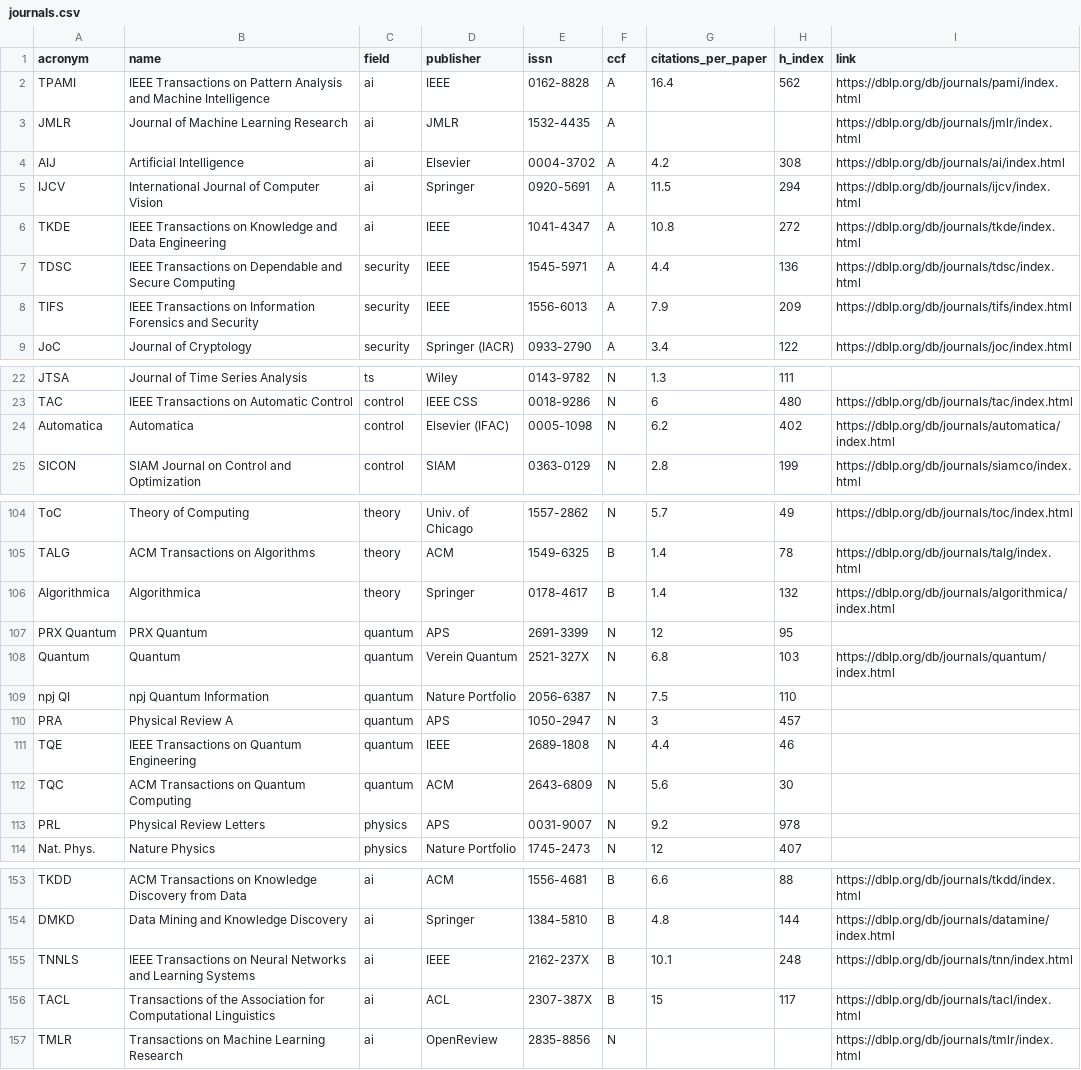
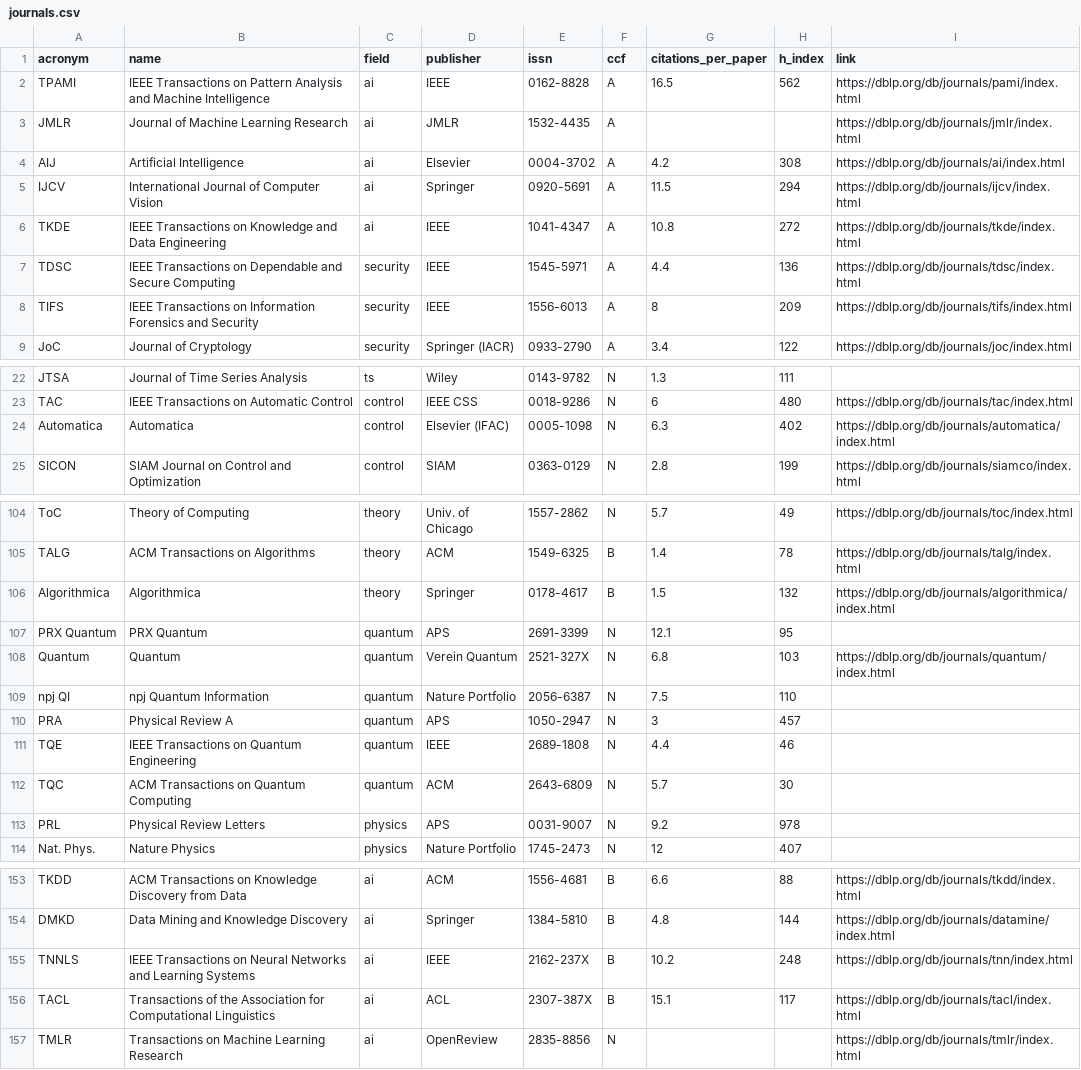
Before and after one commit to aquastar/cross-field-conferences, a CSV file: data/journals.csv, drawn as a sheet; only a part is shown, gaps mark what is left out; the diff covers the shown part only.

```diff
--- a/data/journals.csv
+++ b/data/journals.csv
@@ -1,3 +1,3 @@
 acronym,name,field,publisher,issn,ccf,citations_per_paper,h_index,link
-TPAMI,IEEE Transactions on Pattern Analysis and Machine Intelligence,ai,IEEE,0162-8828,A,16.4,562,https://dblp.org/db/journals/pami/index.html
+TPAMI,IEEE Transactions on Pattern Analysis and Machine Intelligence,ai,IEEE,0162-8828,A,16.5,562,https://dblp.org/db/journals/pami/index.html
 JMLR,Journal of Machine Learning Research,ai,JMLR,1532-4435,A,,,https://dblp.org/db/journals/jmlr/index.html
@@ -7,3 +7,3 @@ TKDE,IEEE Transactions on Knowledge and Data Engineering,ai,IEEE,1041-4347,A,10.
 TDSC,IEEE Transactions on Dependable and Secure Computing,security,IEEE,1545-5971,A,4.4,136,https://dblp.org/db/journals/tdsc/index.html
-TIFS,IEEE Transactions on Information Forensics and Security,security,IEEE,1556-6013,A,7.9,209,https://dblp.org/db/journals/tifs/index.html
+TIFS,IEEE Transactions on Information Forensics and Security,security,IEEE,1556-6013,A,8,209,https://dblp.org/db/journals/tifs/index.html
 JoC,Journal of Cryptology,security,Springer (IACR),0933-2790,A,3.4,122,https://dblp.org/db/journals/joc/index.html
@@ -23,3 +23,3 @@ JTSA,Journal of Time Series Analysis,ts,Wiley,0143-9782,N,1.3,111,
 TAC,IEEE Transactions on Automatic Control,control,IEEE CSS,0018-9286,N,6,480,https://dblp.org/db/journals/tac/index.html
-Automatica,Automatica,control,Elsevier (IFAC),0005-1098,N,6.2,402,https://dblp.org/db/journals/automatica/index.html
+Automatica,Automatica,control,Elsevier (IFAC),0005-1098,N,6.3,402,https://dblp.org/db/journals/automatica/index.html
 SICON,SIAM Journal on Control and Optimization,control,SIAM,0363-0129,N,2.8,199,https://dblp.org/db/journals/siamco/index.html
@@ -105,4 +105,4 @@ ToC,Theory of Computing,theory,Univ. of Chicago,1557-2862,N,5.7,49,https://dblp.
 TALG,ACM Transactions on Algorithms,theory,ACM,1549-6325,B,1.4,78,https://dblp.org/db/journals/talg/index.html
-Algorithmica,Algorithmica,theory,Springer,0178-4617,B,1.4,132,https://dblp.org/db/journals/algorithmica/index.html
-PRX Quantum,PRX Quantum,quantum,APS,2691-3399,N,12,95,
+Algorithmica,Algorithmica,theory,Springer,0178-4617,B,1.5,132,https://dblp.org/db/journals/algorithmica/index.html
+PRX Quantum,PRX Quantum,quantum,APS,2691-3399,N,12.1,95,
 Quantum,Quantum,quantum,Verein Quantum,2521-327X,N,6.8,103,https://dblp.org/db/journals/quantum/index.html
@@ -111,3 +111,3 @@ PRA,Physical Review A,quantum,APS,1050-2947,N,3,457,
 TQE,IEEE Transactions on Quantum Engineering,quantum,IEEE,2689-1808,N,4.4,46,
-TQC,ACM Transactions on Quantum Computing,quantum,ACM,2643-6809,N,5.6,30,
+TQC,ACM Transactions on Quantum Computing,quantum,ACM,2643-6809,N,5.7,30,
 PRL,Physical Review Letters,physics,APS,0031-9007,N,9.2,978,
@@ -154,4 +154,4 @@ TKDD,ACM Transactions on Knowledge Discovery from Data,ai,ACM,1556-4681,B,6.6,88
 DMKD,Data Mining and Knowledge Discovery,ai,Springer,1384-5810,B,4.8,144,https://dblp.org/db/journals/datamine/index.html
-TNNLS,IEEE Transactions on Neural Networks and Learning Systems,ai,IEEE,2162-237X,B,10.1,248,https://dblp.org/db/journals/tnn/index.html
-TACL,Transactions of the Association for Computational Linguistics,ai,ACL,2307-387X,B,15,117,https://dblp.org/db/journals/tacl/index.html
+TNNLS,IEEE Transactions on Neural Networks and Learning Systems,ai,IEEE,2162-237X,B,10.2,248,https://dblp.org/db/journals/tnn/index.html
+TACL,Transactions of the Association for Computational Linguistics,ai,ACL,2307-387X,B,15.1,117,https://dblp.org/db/journals/tacl/index.html
 TMLR,Transactions on Machine Learning Research,ai,OpenReview,2835-8856,N,,,https://dblp.org/db/journals/tmlr/index.html
```
Also changed, not shown: 10 edited cells elsewhere in this file, 3 other files.
